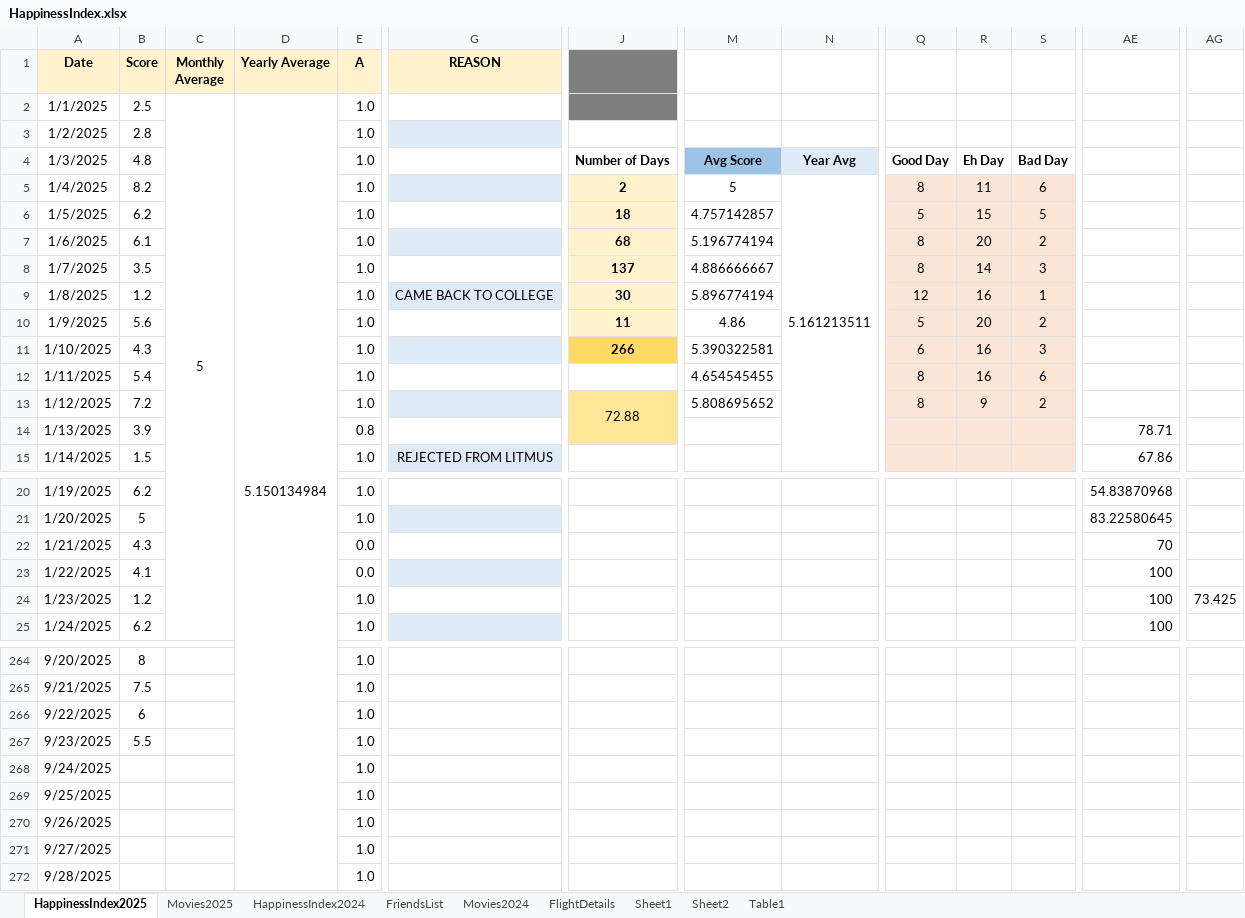
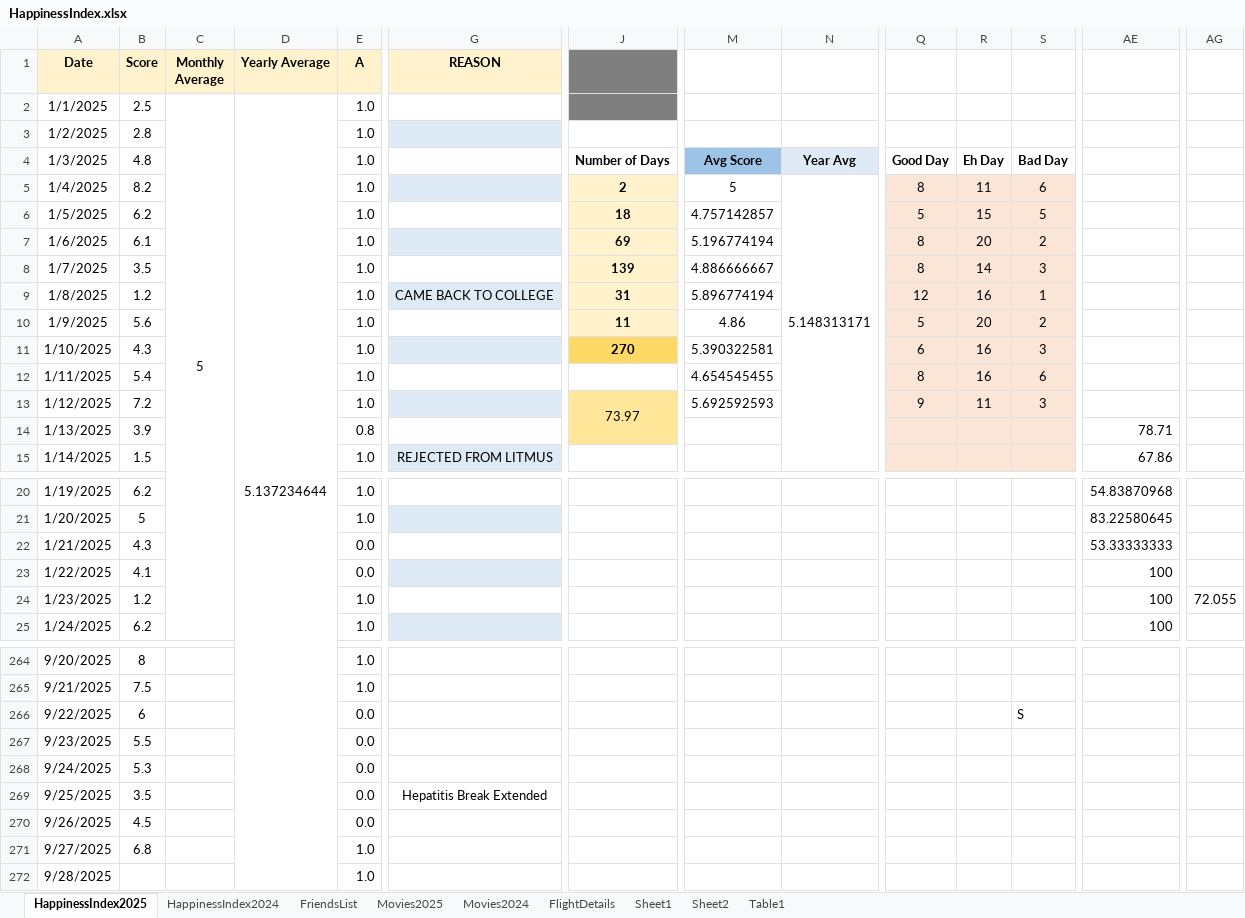
Before and after one commit to Abhinav-1708/Happiness-Index, an Excel workbook: HappinessIndex.xlsx, sheet HappinessIndex2025, drawn as a sheet; only a part is shown, gaps mark what is left out; values as stored, in another font and other column widths than the file's, no borders; charts and pictures and conditional formats not drawn; the diff covers the shown part only; the diff names each change by its address in the sheet, - before the commit and + after, or states it on an @@ line.

Commit message:
Automated daily backup

```diff
--- a/HappinessIndex.xlsx (sheet HappinessIndex2025)
+++ b/HappinessIndex.xlsx (sheet HappinessIndex2025)
@@ sheet tab order changed: HappinessIndex2025 | HappinessIndex2024 | FriendsList | Movies2025 | Movies2024 | FlightDetails | Sheet1 | Sheet2 | Table1 @@
-D2 (Yearly Average): 5.150134984
+D2 (Yearly Average): 5.137234644
-N5: 5.161213511
+N5: 5.148313171
-J7: 68
+J7: 69
-J8: 137
+J8: 139
-J9: 30
+J9: 31
-J11: 266
+J11: 270
-J13: 72.88
+J13: 73.97
-M13: 5.808695652
+M13: 5.692592593
-Q13: 8
+Q13: 9
-R13: 9
+R13: 11
-S13: 2
+S13: 3
-AE22: 70
+AE22: 53.33333333
-AG24: 73.425
+AG24: 72.055
-E266:E270 (A): 1.0
+E266:E270 (A): 0.0
-S266: (empty)
+S266: S
-B268 (Score): (empty)
+B268 (Score): 5.3
-B269 (Score): (empty)
+B269 (Score): 3.5
-G269 (REASON): (empty)
+G269 (REASON): Hepatitis Break Extended
-B270 (Score): (empty)
+B270 (Score): 4.5
-B271 (Score): (empty)
+B271 (Score): 6.8
```
Also changed, not shown: 3 edited cells elsewhere in this sheet, sheet Movies2025, charts or pictures.
